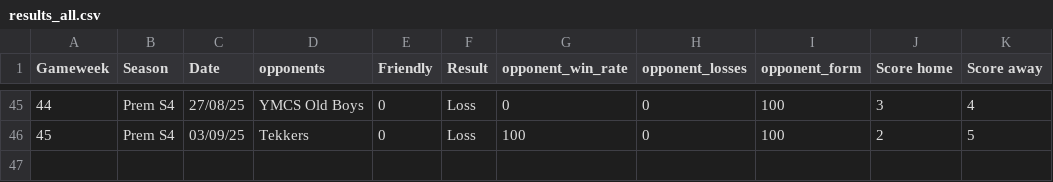
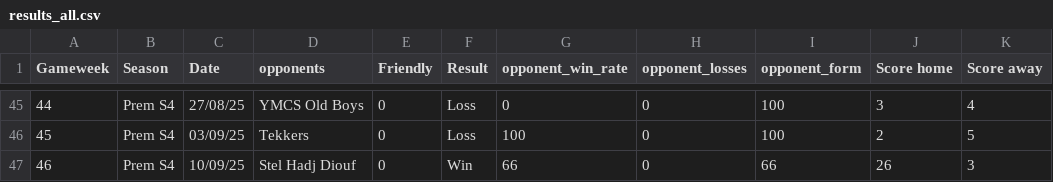
Before and after one commit to lewtip97/fives_app, a CSV file: data/results_all.csv, drawn as a sheet; only a part is shown, gaps mark what is left out.

```diff
--- a/data/results_all.csv
+++ b/data/results_all.csv
@@ -46 +46,2 @@ Gameweek,Season,Date,opponents,Friendly,Result,opponent_win_rate,opponent_losses
 45,Prem S4,03/09/25,Tekkers,0,Loss,100,0,100,2,5
+46,Prem S4,10/09/25,Stel Hadj Diouf,0,Win,66,0,66,26,3
```
Also changed, not shown: data/appearances_all.csv, data/goals_all.csv, 14 other files.
